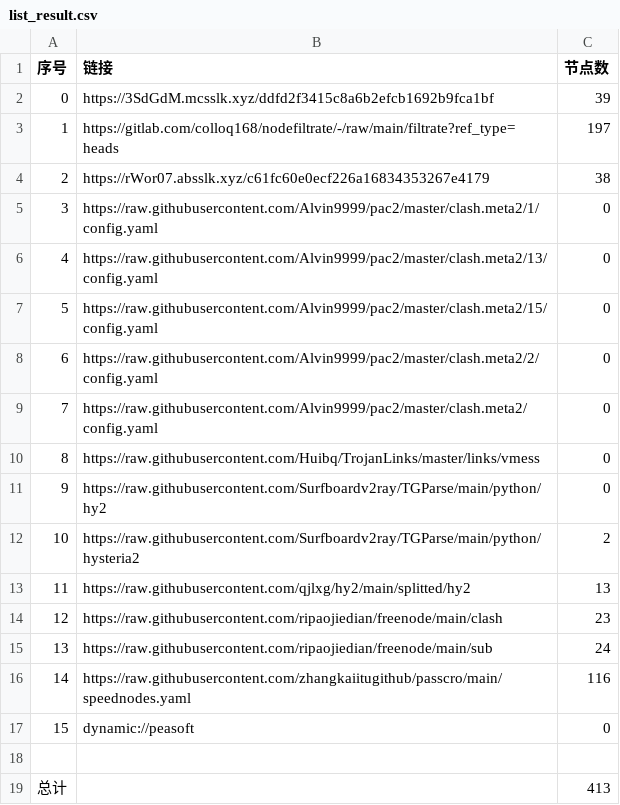
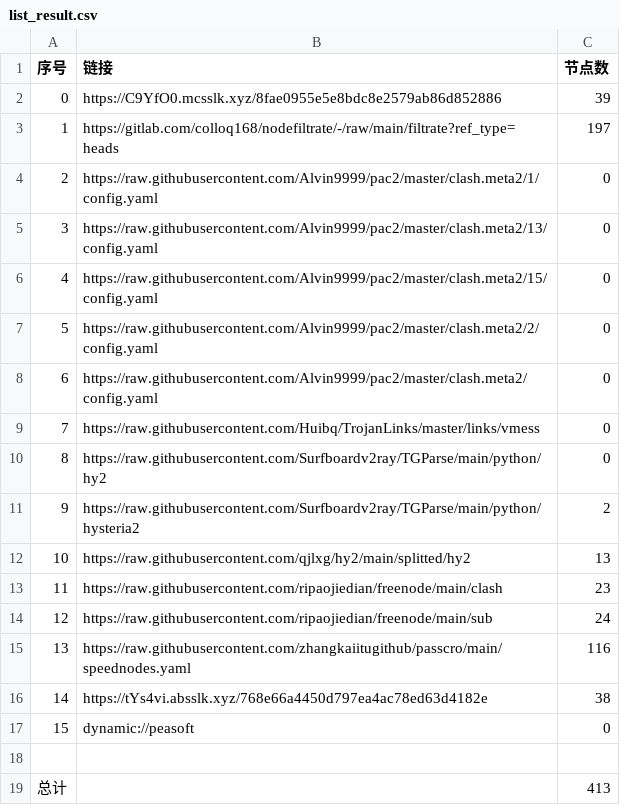
Before and after one commit to dreamMilk/AutoMergePublicNodes, a CSV file: list_result.csv, drawn as a sheet; removed rows and columns are numbered as before the commit, all else as after; the diff names each change by its address in the sheet, - before the commit and + after, or states it on an @@ line.

```diff
--- a/list_result.csv
+++ b/list_result.csv
-B2 (链接): https://3SdGdM.mcsslk.xyz/ddfd2f3415c8a6b2efcb1692b9fca1bf
+B2 (链接): https://C9YfO0.mcsslk.xyz/8fae0955e5e8bdc8e2579ab86d852886
-row 4: 2 | https://rWor07.absslk.xyz/c61fc60e0ecf226a16834353267e4179 | 38
@@ column A (序号) renumbered between rows 4 and 15 @@
+row 16: 14 | https://tYs4vi.absslk.xyz/768e66a4450d797ea4ac78ed63d4182e | 38
```
Also changed, not shown: 29 other files.
